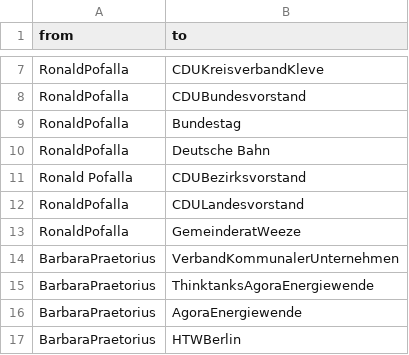
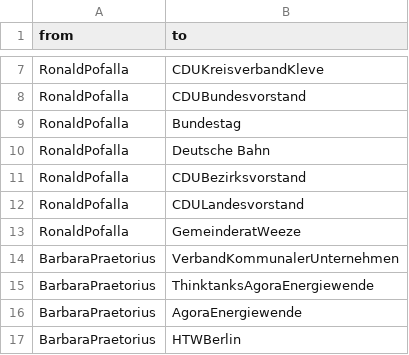
Before and after one commit to juliawahl/Netzwerke-Kohlekommission, a CSV file: KohlekommissionEdges.csv, drawn as a sheet; only a part is shown, gaps mark what is left out.

Commit message:
Add files via upload

```diff
--- a/KohlekommissionEdges.csv
+++ b/KohlekommissionEdges.csv
@@ -10,3 +10,3 @@ RonaldPofalla,Bundestag
 RonaldPofalla,Deutsche Bahn
-Ronald Pofalla,CDUBezirksvorstand
+RonaldPofalla,CDUBezirksvorstand
 RonaldPofalla,CDULandesvorstand
```
